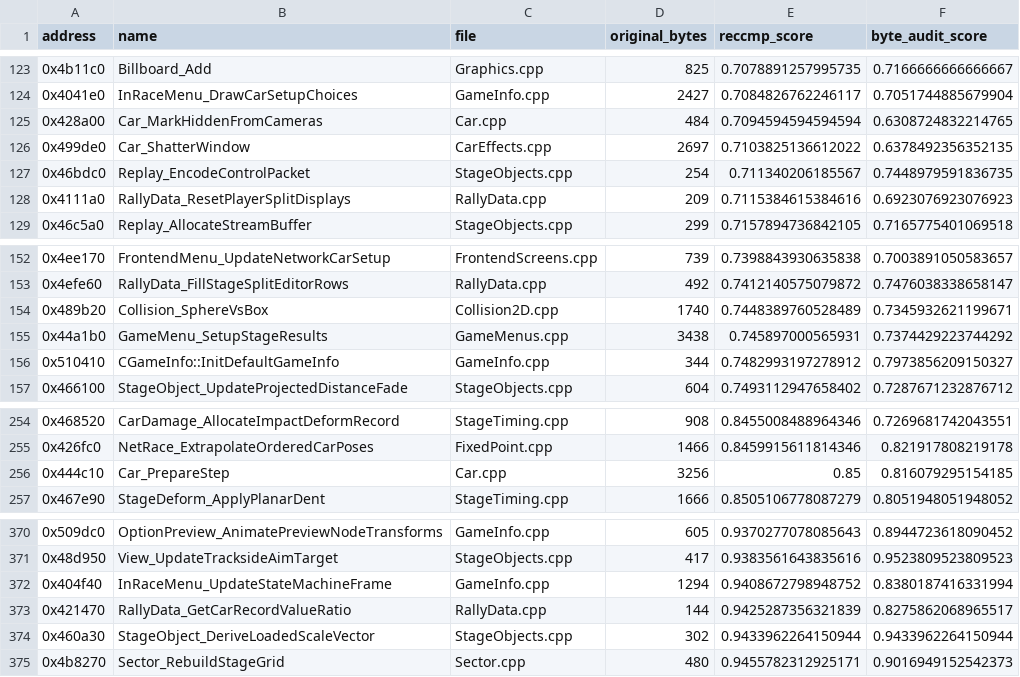
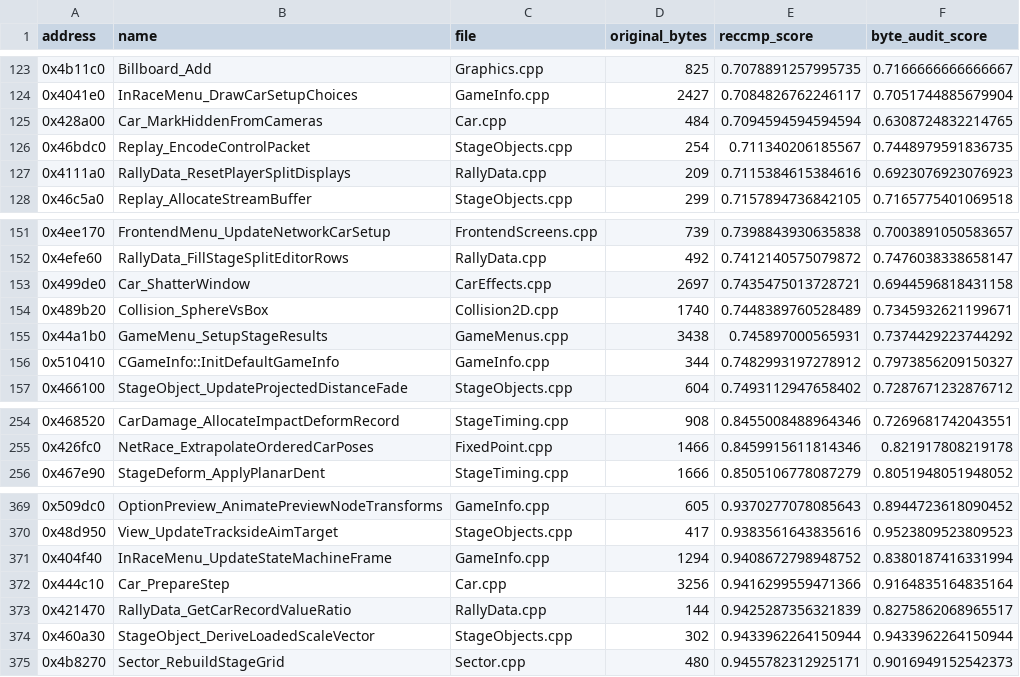
Before and after one commit to pablocpas/CMR2Decomp, a TSV file: CMR2PROGRESS/nonmatching.tsv, drawn as a sheet; only a part is shown, gaps mark what is left out.

```diff
--- a/CMR2PROGRESS/nonmatching.tsv
+++ b/CMR2PROGRESS/nonmatching.tsv
@@ -125,3 +125,2 @@ address	name	file	original_bytes	reccmp_score	byte_audit_score
 0x428a00	Car_MarkHiddenFromCameras	Car.cpp	484	0.7094594594594594	0.6308724832214765
-0x499de0	Car_ShatterWindow	CarEffects.cpp	2697	0.7103825136612022	0.6378492356352135
 0x46bdc0	Replay_EncodeControlPacket	StageObjects.cpp	254	0.711340206185567	0.7448979591836735
@@ -153,2 +152,3 @@ address	name	file	original_bytes	reccmp_score	byte_audit_score
 0x4efe60	RallyData_FillStageSplitEditorRows	RallyData.cpp	492	0.7412140575079872	0.7476038338658147
+0x499de0	Car_ShatterWindow	CarEffects.cpp	2697	0.7435475013728721	0.6944596818431158
 0x489b20	Collision_SphereVsBox	Collision2D.cpp	1740	0.7448389760528489	0.7345932621199671
@@ -255,3 +255,2 @@ address	name	file	original_bytes	reccmp_score	byte_audit_score
 0x426fc0	NetRace_ExtrapolateOrderedCarPoses	FixedPoint.cpp	1466	0.8459915611814346	0.821917808219178
-0x444c10	Car_PrepareStep	Car.cpp	3256	0.85	0.816079295154185
 0x467e90	StageDeform_ApplyPlanarDent	StageTiming.cpp	1666	0.8505106778087279	0.8051948051948052
@@ -372,2 +371,3 @@ address	name	file	original_bytes	reccmp_score	byte_audit_score
 0x404f40	InRaceMenu_UpdateStateMachineFrame	GameInfo.cpp	1294	0.9408672798948752	0.8380187416331994
+0x444c10	Car_PrepareStep	Car.cpp	3256	0.9416299559471366	0.9164835164835164
 0x421470	RallyData_GetCarRecordValueRatio	RallyData.cpp	144	0.9425287356321839	0.8275862068965517
```
Also changed, not shown: 6 other files.
